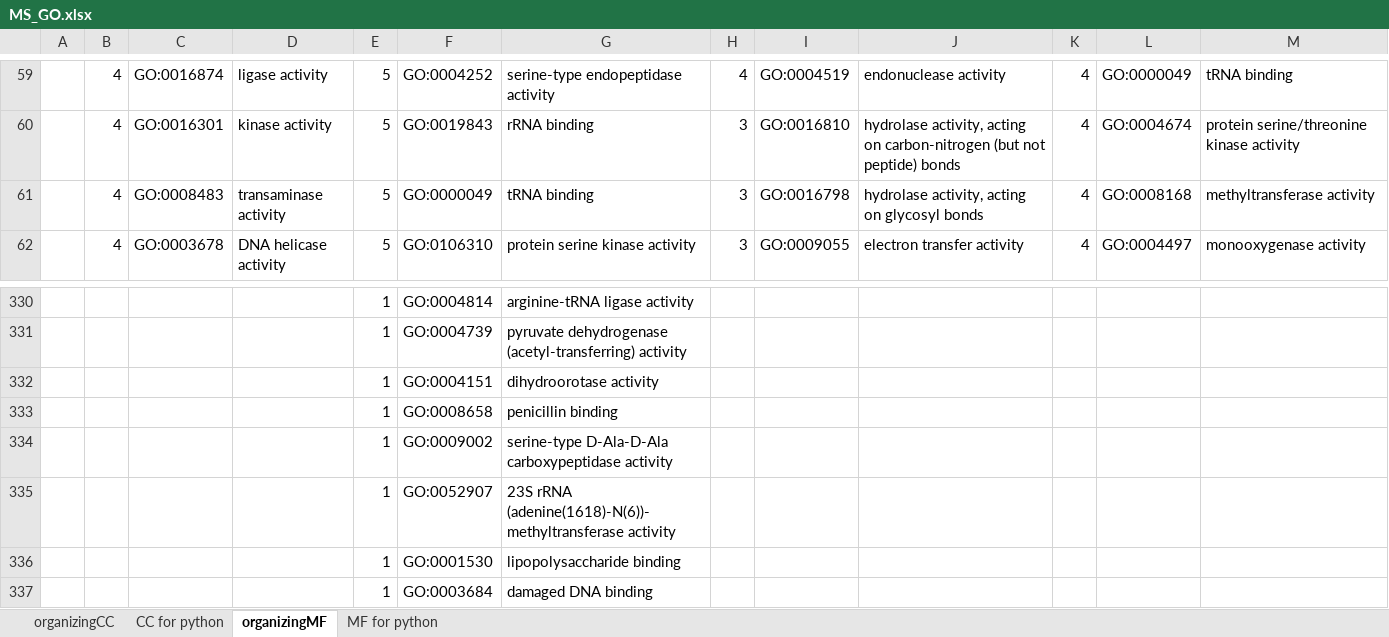
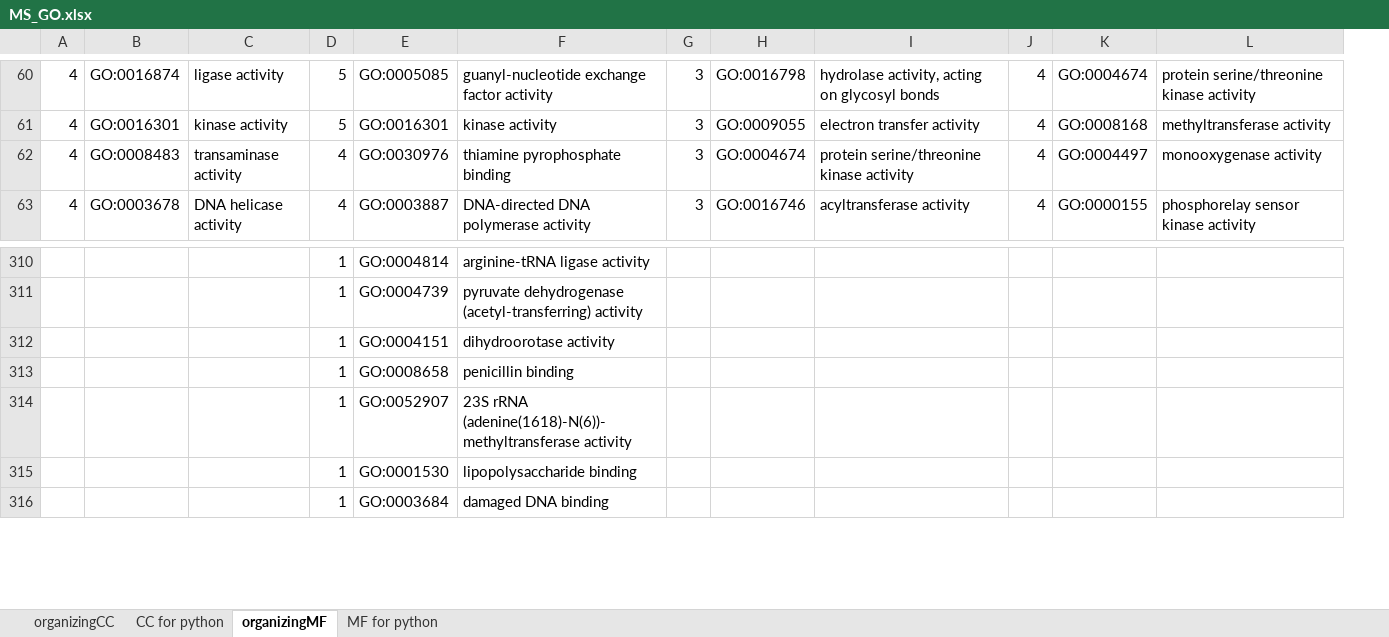
Before and after one commit to MeganEDuffy/amazon, an Excel workbook: analyses/T7-incubations/unipept/GO/organizing/MS_GO.xlsx, sheet organizingMF, drawn as a sheet; only a part is shown, gaps mark what is left out; values as stored, in another font and other column widths than the file's, no borders; removed rows and columns are numbered as before the commit, all else as after; the diff covers the shown part only; the diff names each change by its address in the sheet, - before the commit and + after, or states it on an @@ line.

```diff
--- a/analyses/T7-incubations/unipept/GO/organizing/MS_GO.xlsx (sheet organizingMF)
+++ b/analyses/T7-incubations/unipept/GO/organizing/MS_GO.xlsx (sheet organizingMF)
-column A, empty
-E60: GO:0004252
+E60: GO:0005085
-F60: serine-type endopeptidase activity
+F60: guanyl-nucleotide exchange factor activity
-G60: 4
+G60: 3
-H60: GO:0004519
+H60: GO:0016798
-I60: endonuclease activity
+I60: hydrolase activity, acting on glycosyl bonds
-K60: GO:0000049
+K60: GO:0004674
-L60: tRNA binding
+L60: protein serine/threonine kinase activity
-E61: GO:0019843
+E61: GO:0016301
-F61: rRNA binding
+F61: kinase activity
-H61: GO:0016810
+H61: GO:0009055
-I61: hydrolase activity, acting on carbon-nitrogen (but not peptide) bonds
+I61: electron transfer activity
-K61: GO:0004674
+K61: GO:0008168
-L61: protein serine/threonine kinase activity
+L61: methyltransferase activity
-D62:D63: 5
+D62:D63: 4
-E62: GO:0000049
+E62: GO:0030976
-F62: tRNA binding
+F62: thiamine pyrophosphate binding
-H62: GO:0016798
+H62: GO:0004674
-I62: hydrolase activity, acting on glycosyl bonds
+I62: protein serine/threonine kinase activity
-K62: GO:0008168
+K62: GO:0004497
-L62: methyltransferase activity
+L62: monooxygenase activity
-E63: GO:0106310
+E63: GO:0003887
-F63: protein serine kinase activity
+F63: DNA-directed DNA polymerase activity
-H63: GO:0009055
+H63: GO:0016746
-I63: electron transfer activity
+I63: acyltransferase activity
-K63: GO:0004497
+K63: GO:0000155
-L63: monooxygenase activity
+L63: phosphorelay sensor kinase activity
-row 334:  |  |  |  | 1 | GO:0009002 | serine-type D-Ala-D-Ala carboxypeptidase activity
```
Also changed, not shown: 7 added rows, 29 removed rows and 1534 edited cells elsewhere in this sheet, sheet MF for python, analyses/T7-incubations/unipept/GO/organizing/CV_GO.xlsx, 2 other files.
